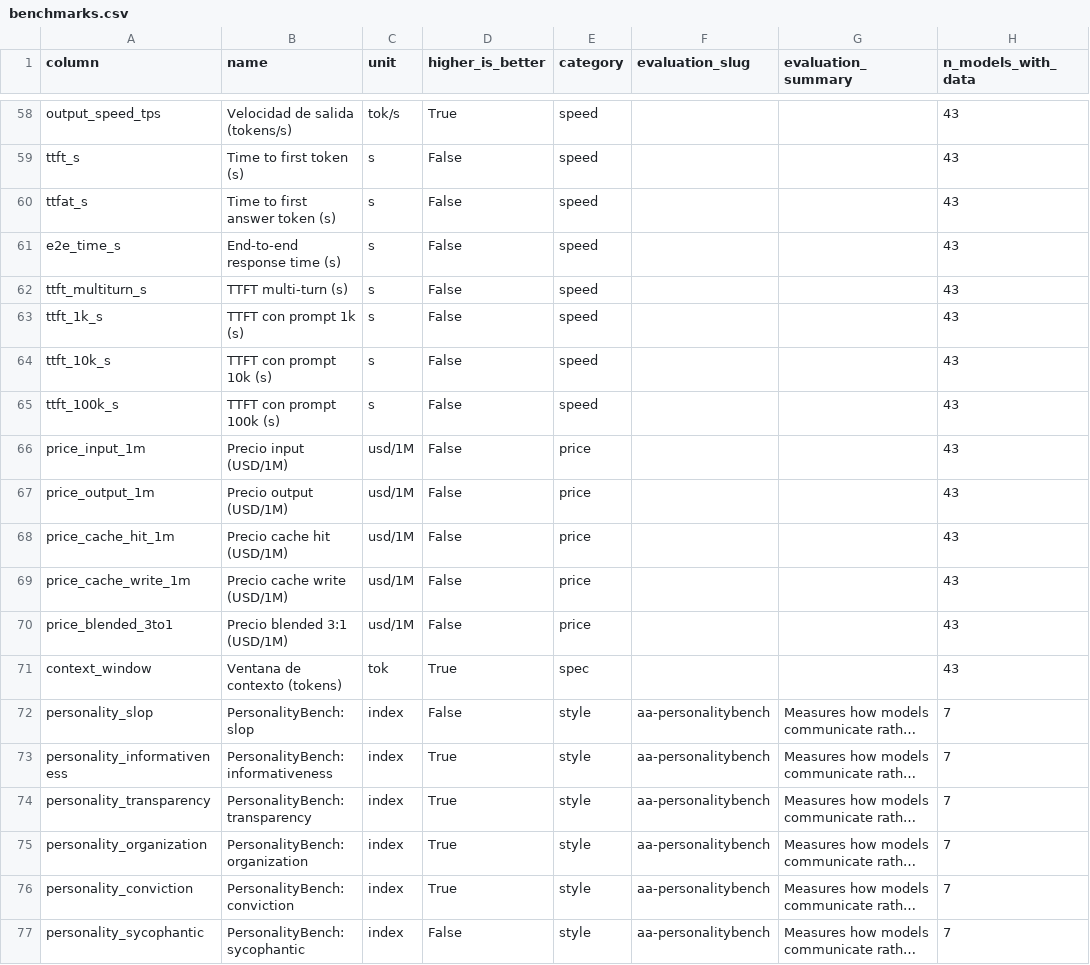
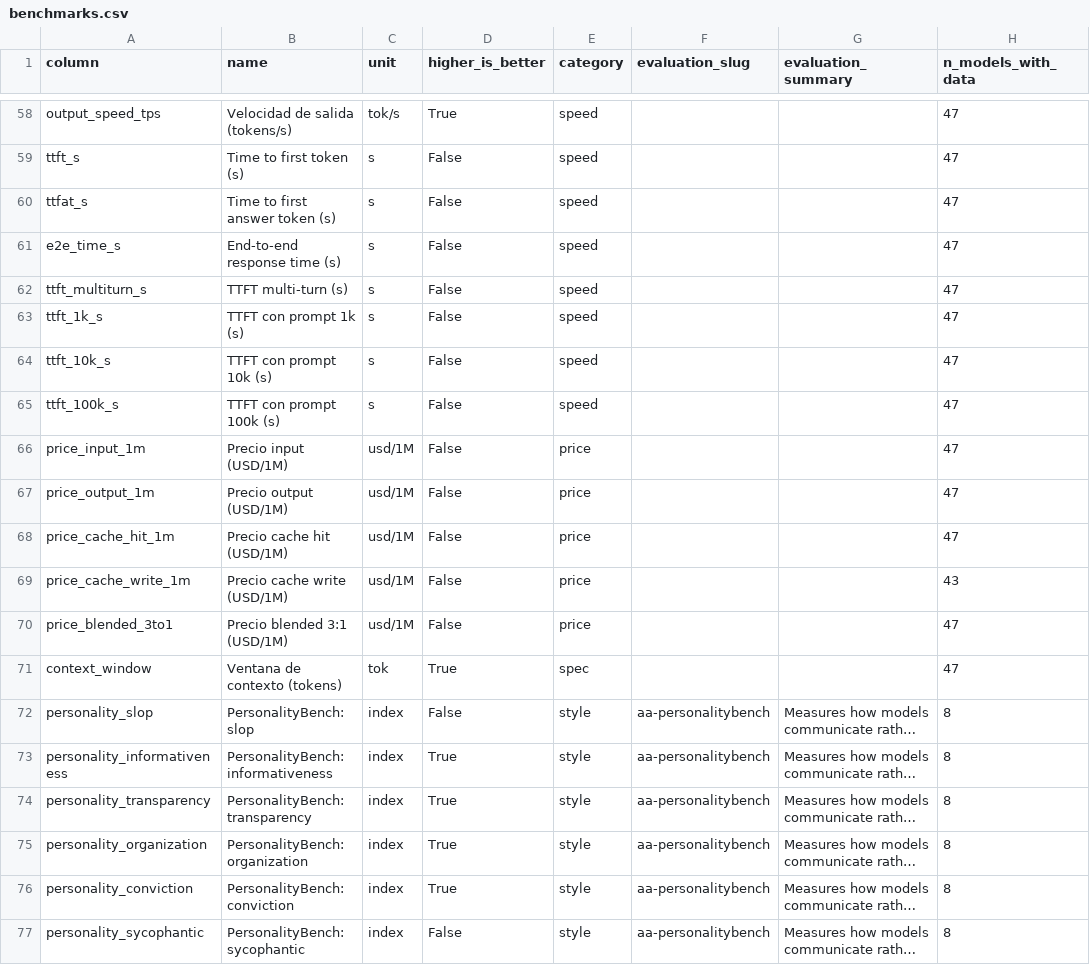
Before and after one commit to Pablomg02/cleanai, a CSV file: data/benchmarks.csv, drawn as a sheet; only a part is shown, gaps mark what is left out; long unchanged cells end in …; the diff covers the shown part only; the diff names each change by its address in the sheet, - before the commit and + after, or states it on an @@ line.

```diff
--- a/data/benchmarks.csv
+++ b/data/benchmarks.csv
-H58:H68 (n_models_with_data): 43
+H58:H68 (n_models_with_data): 47
-H70:H71 (n_models_with_data): 43
+H70:H71 (n_models_with_data): 47
-H72:H77 (n_models_with_data): 7
+H72:H77 (n_models_with_data): 8
```
Also changed, not shown: 36 edited cells elsewhere in this file, data/index_evals_long.csv, 54 other files.
